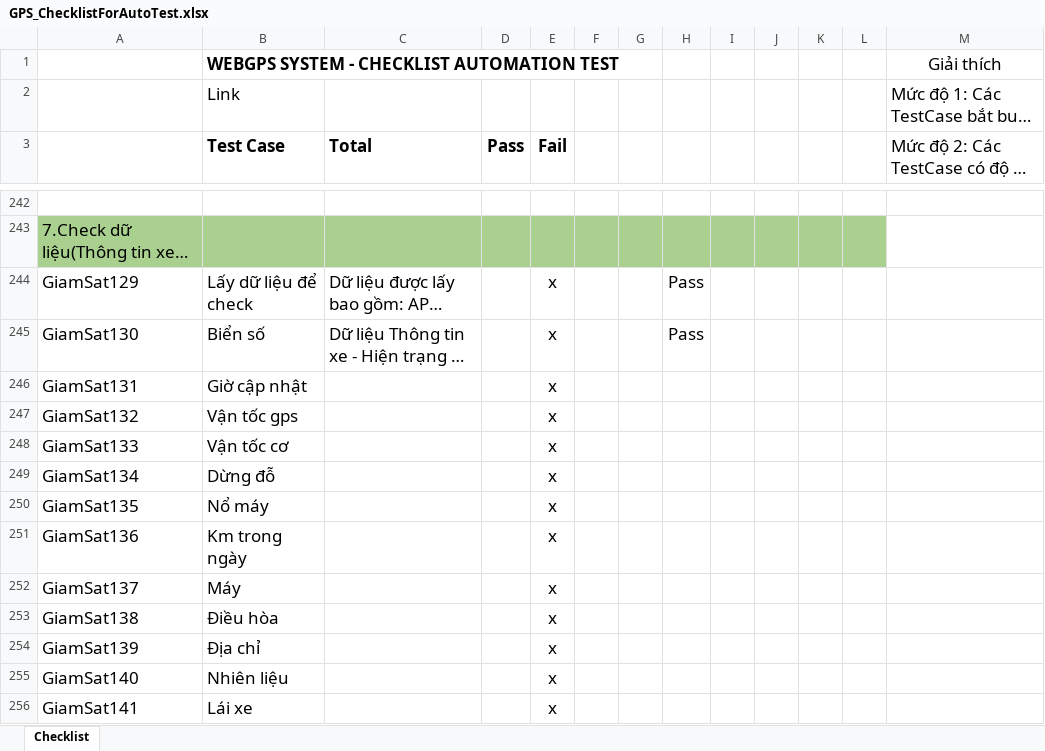
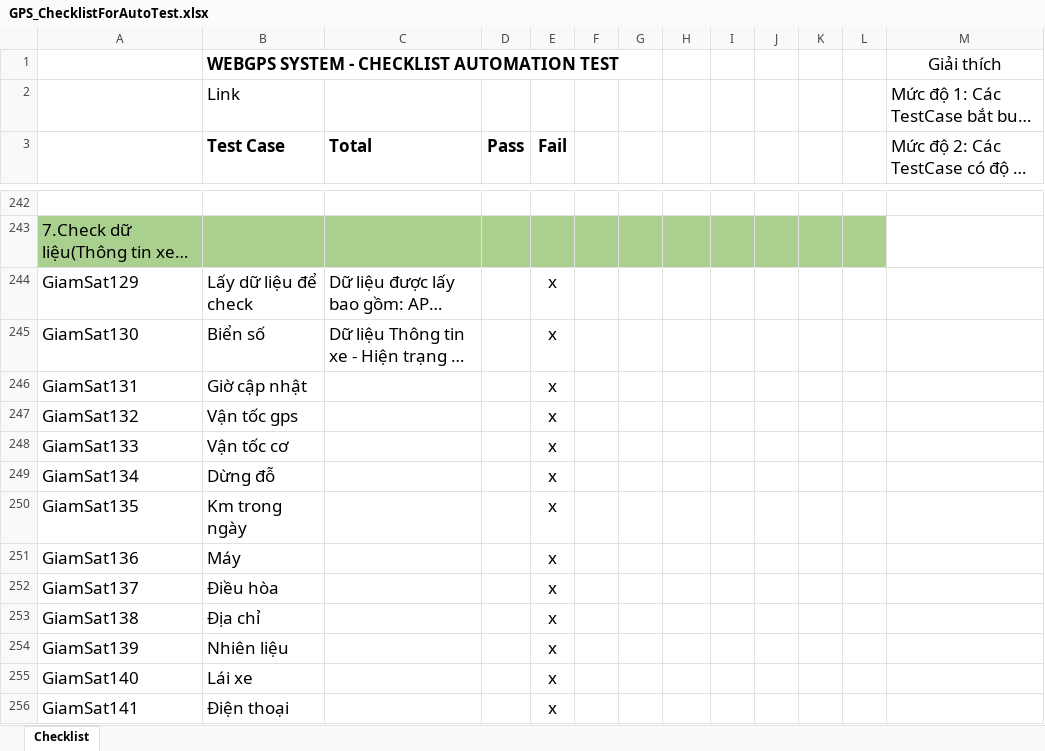
Before and after one commit to truongvck3313/ba_gpsv2, an Excel workbook: GPS_ChecklistForAutoTest.xlsx, sheet Checklist, drawn as a sheet; only a part is shown, gaps mark what is left out; long unchanged cells end in …; values as stored, in another font and other column widths than the file's, no borders; the diff covers the shown part only; the diff names each change by its address in the sheet, - before the commit and + after, or states it on an @@ line.

```diff
--- a/GPS_ChecklistForAutoTest.xlsx (sheet Checklist)
+++ b/GPS_ChecklistForAutoTest.xlsx (sheet Checklist)
-H244:H245: Pass
+H244:H245: (empty)
-B250 (Test Case): Nổ máy
+B250 (Test Case): Km trong ngày
-B251 (Test Case): Km trong ngày
+B251 (Test Case): Máy
-B252 (Test Case): Máy
+B252 (Test Case): Điều hòa
-B253 (Test Case): Điều hòa
+B253 (Test Case): Địa chỉ
-B254 (Test Case): Địa chỉ
+B254 (Test Case): Nhiên liệu
-B255 (Test Case): Nhiên liệu
+B255 (Test Case): Lái xe
-B256 (Test Case): Lái xe
+B256 (Test Case): Điện thoại
```
Also changed, not shown: 22 added rows, 48 removed rows, 90 edited cells and cell formats elsewhere in this sheet, bangluudulieu_tamthoi.xlsx, rac/GPS_ChecklistForAutoTest.xlsx, 10 other files.
